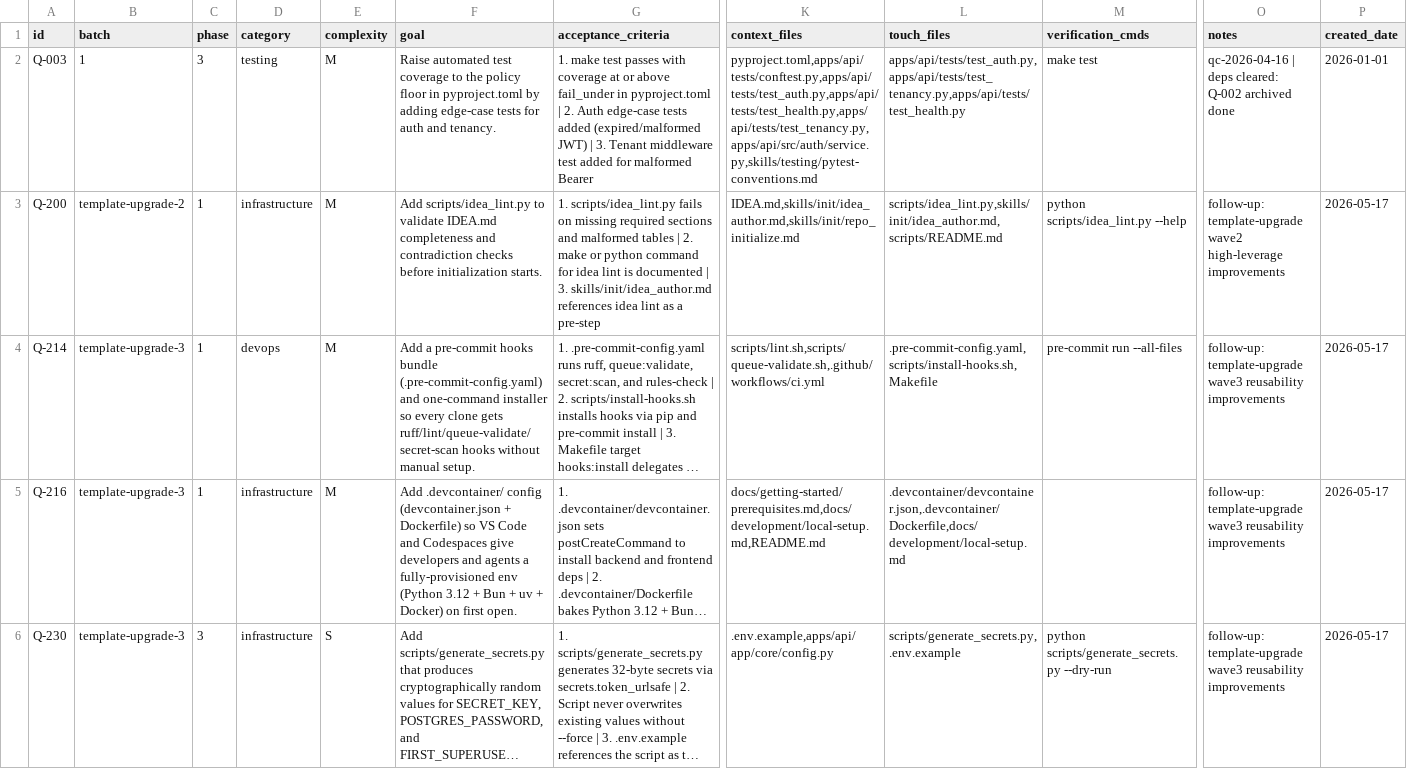
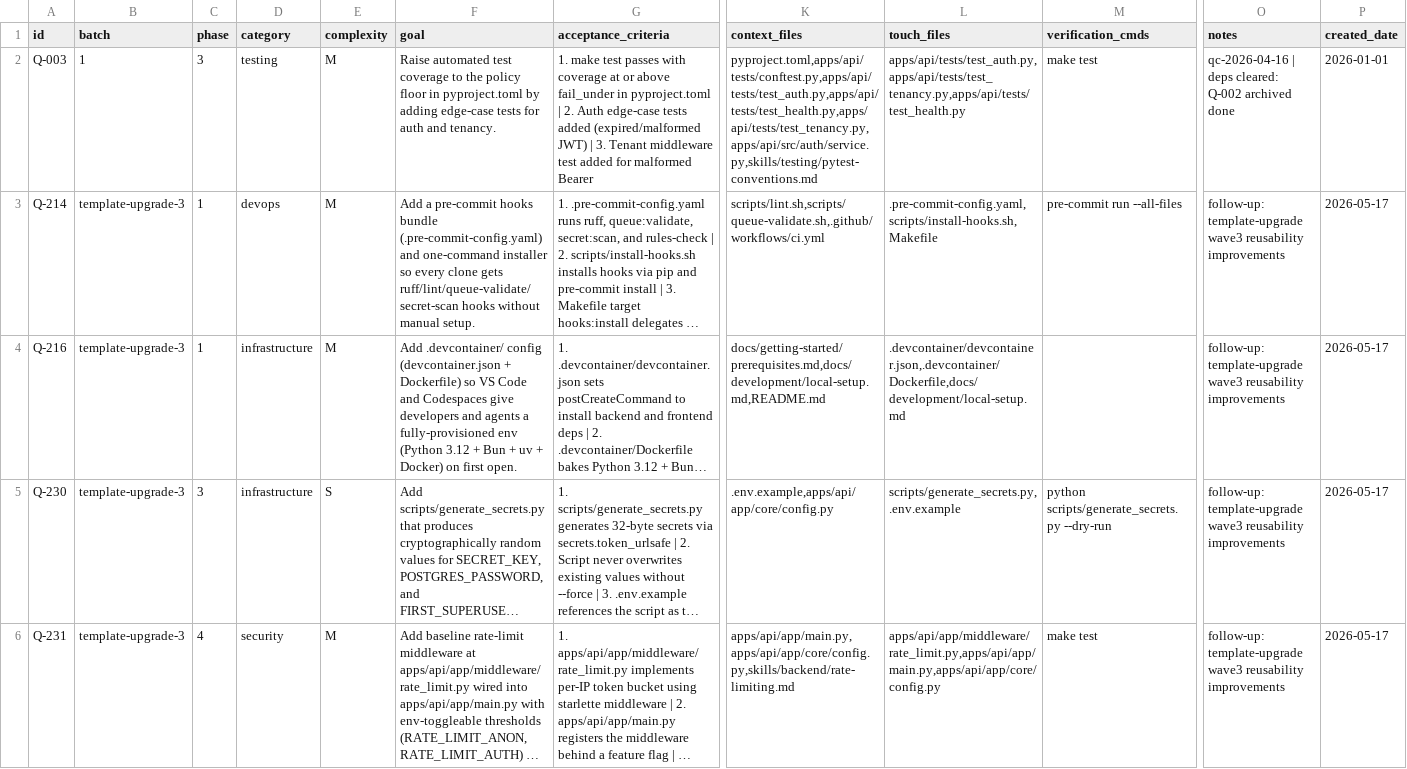
Before and after one commit to MHughesDev/web_template, a CSV file: queue/queue.csv, drawn as a sheet; only a part is shown, gaps mark what is left out; the shorter side is filled out with more unchanged rows; long unchanged cells end in …; rows hold the shown columns only; the diff names each change by its address in the sheet, - before the commit and + after, or states it on an @@ line.

```diff
--- a/queue/queue.csv
+++ b/queue/queue.csv
-row 3: Q-200 | template-upgrade-2 | 1 | infrastructure | M | Add scripts/idea_lint.py to validate IDEA.md completeness and contradiction checks before initialization starts. | 1. scripts/idea_lint.py fails on missing required sections and malformed tables | 2. make or python command for idea lint is documented | 3. skills/init/idea_author.md references idea lint as a pre-step | IDEA.md,skills/init/idea_author.md,skills/init/repo_initialize.md | scripts/idea_lint.py,skills/init/idea_author.md,scripts/README.md | python scripts/idea_lint.py --help | follow-up: template-upgrade wave2 high-leverage improvements | 2026-05-17
```
Also changed, not shown: queue/queuearchive.csv, 43 other files.
